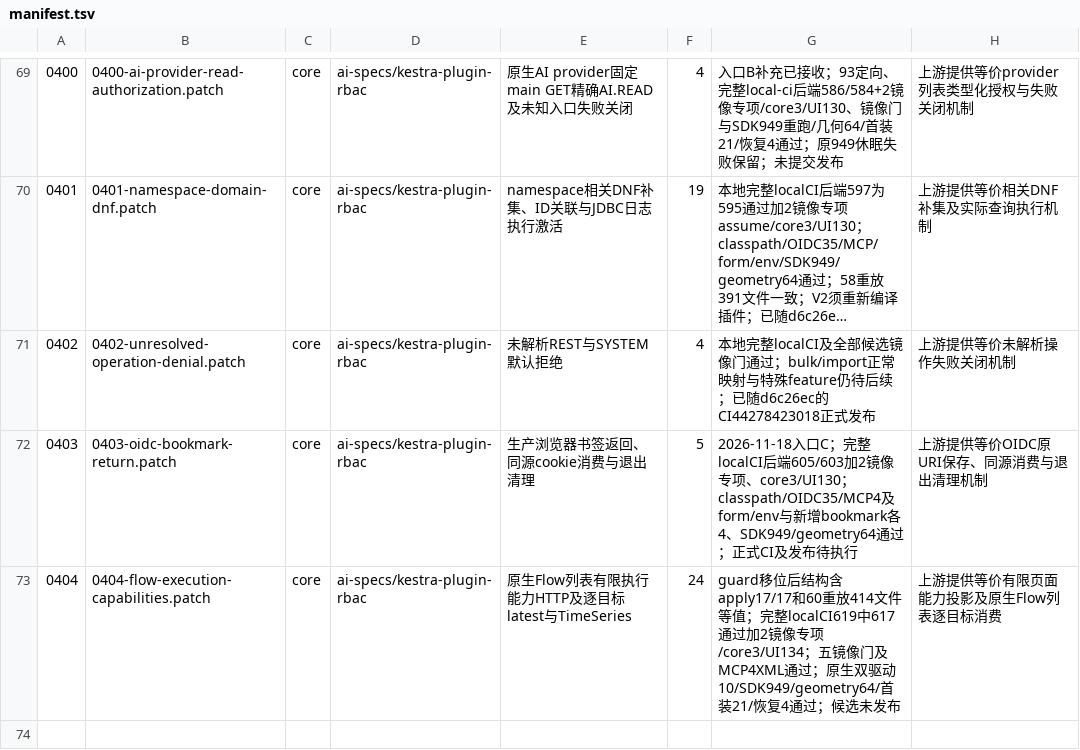
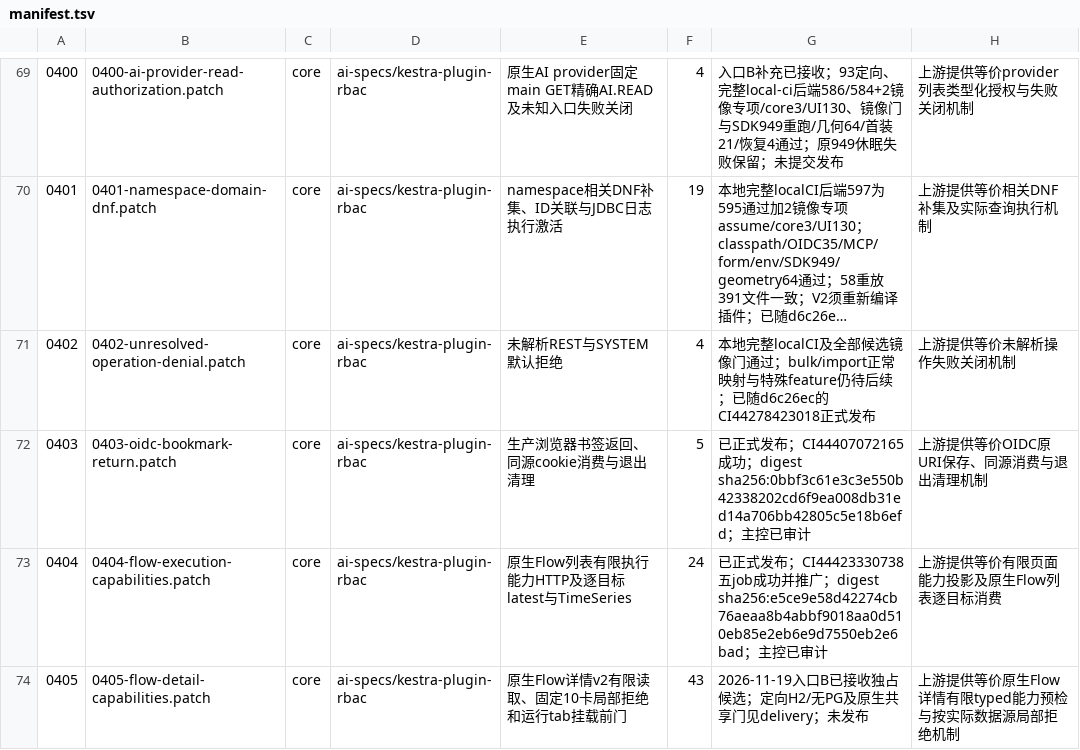
Before and after one commit to ai-specs/kestra-overlay, a TSV file: patches/manifest.tsv, drawn as a sheet; only a part is shown, gaps mark what is left out; long unchanged cells end in …; the diff names each change by its address in the sheet, - before the commit and + after, or states it on an @@ line.

Commit message:
fix(req-0405): gate native Flow detail reads by typed capabilities

```diff
--- a/patches/manifest.tsv
+++ b/patches/manifest.tsv
-G72: 2026-11-18入口C；完整localCI后端605/603加2镜像专项、core3/UI130；classpath/OIDC35/MCP4及form/env与新增bookmark各4、SDK949/geometry64通过；正式CI及发布待执行
+G72: 已正式发布；CI44407072165成功；digest sha256:0bbf3c61e3c3e550b42338202cd6f9ea008db31ed14a706bb42805c5e18b6efd；主控已审计
-G73: guard移位后结构含apply17/17和60重放414文件等值；完整localCI619中617通过加2镜像专项/core3/UI134；五镜像门及MCP4XML通过；原生双驱动10/SDK949/geometry64/首装21/恢复4通过；候选未发布
+G73: 已正式发布；CI44423330738五job成功并推广；digest sha256:e5ce9e58d42274cb76aeaa8b4abbf9018aa0d510eb85e2eb6e9d7550eb2e6bad；主控已审计
+row 74: 0405 | 0405-flow-detail-capabilities.patch | core | ai-specs/kestra-plugin-rbac | 原生Flow详情v2有限读取、固定10卡局部拒绝和运行tab挂载前门 | 43 | 2026-11-19入口B已接收独占候选；定向H2/无PG及原生共享门见delivery；未发布 | 上游提供等价原生Flow详情有限typed能力预检与按实际数据源局部拒绝机制
```
Also changed, not shown: 13 other files.
